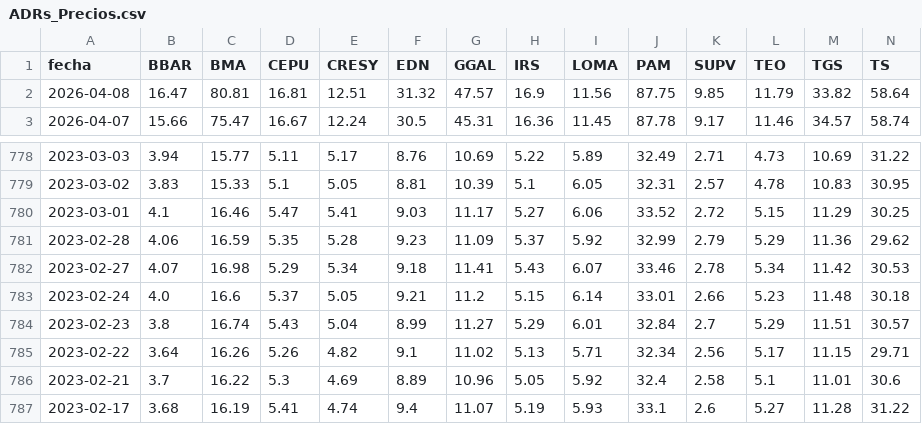
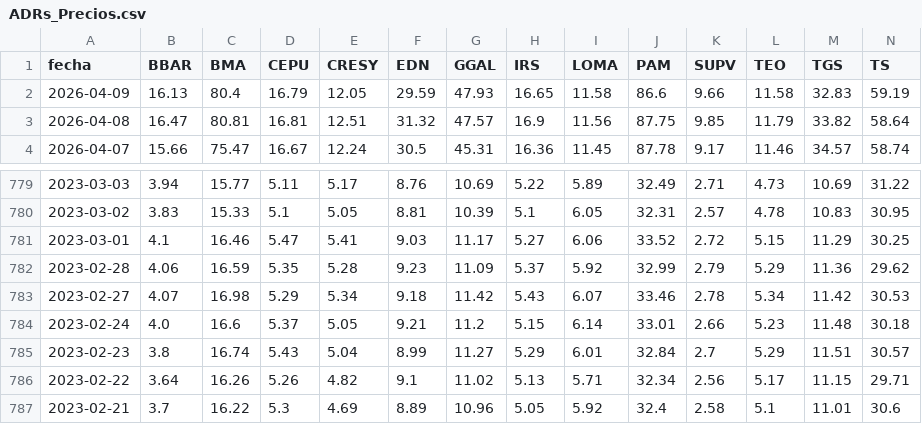
Before and after one commit to jesusrobles824/Automatizacion-de-Datos-y-Proyectos-BI, a CSV file: Automatización de Datos/ADRs_Precios.csv, drawn as a sheet; only a part is shown, gaps mark what is left out; the shorter side is filled out with more unchanged rows; addresses are those after the commit; rows hold the shown columns only; the diff names each change by its address in the sheet, - before the commit and + after, or states it on an @@ line.

```diff
--- a/Automatización de Datos/ADRs_Precios.csv
+++ b/Automatización de Datos/ADRs_Precios.csv
+row 2: 2026-04-09 | 16.13 | 80.4 | 16.79 | 12.05 | 29.59 | 47.93 | 16.65 | 11.58 | 86.6 | 9.66 | 11.58 | 32.83 | 59.19
-G783 (GGAL): 11.41
+G783 (GGAL): 11.42
```
Also changed, not shown: Automatización de Datos/ADRs_variacion_porcentual_diaria.csv, Automatización de Datos/Principales_Tasas_de_Interés_de_Mercado.csv, 7 other files.
